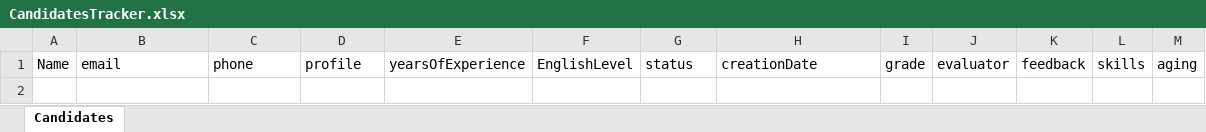
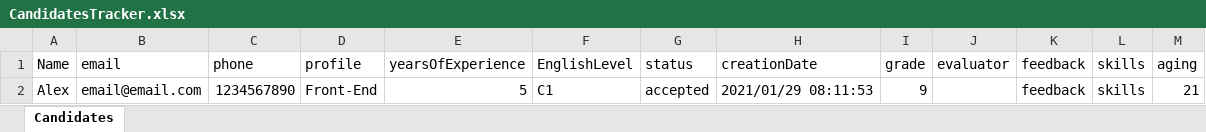
Before and after one commit to gracielo/CandidateServiceTracker, an Excel workbook: ApplicantTrackerServicesExcel/src/main/resources/files/CandidatesTracker.xlsx, sheet Candidates, drawn as a sheet; values as stored, in another font and other column widths than the file's, no borders; the diff names each change by its address in the sheet, - before the commit and + after, or states it on an @@ line.

```diff
--- a/ApplicantTrackerServicesExcel/src/main/resources/files/CandidatesTracker.xlsx (sheet Candidates)
+++ b/ApplicantTrackerServicesExcel/src/main/resources/files/CandidatesTracker.xlsx (sheet Candidates)
+row 2: Alex | email@email.com | 1234567890 | Front-End | 5 | C1 | accepted | 2021/01/29 08:11:53 | 9 |  | feedback | skills | 21
```
Also changed, not shown: 1 other file.
